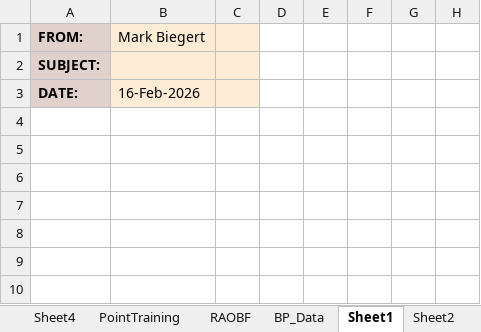
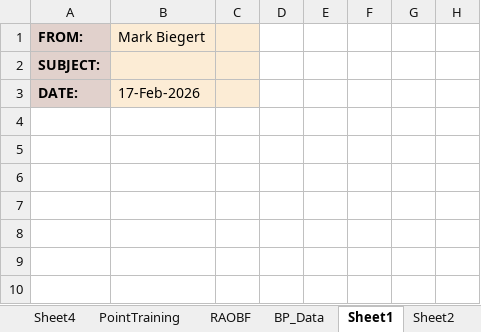
Before and after one commit to ziggle/PowerQueryBitsAndPieces, an Excel workbook: DailyPlanningTemplate.xlsm, sheet Sheet1, drawn as a sheet; only a part is shown; values as stored, in another font and other column widths than the file's, no borders; charts and pictures not drawn; the diff names each change by its address in the sheet, - before the commit and + after, or states it on an @@ line.

```diff
--- a/DailyPlanningTemplate.xlsm (sheet Sheet1)
+++ b/DailyPlanningTemplate.xlsm (sheet Sheet1)
-B3 (Mark Biegert): 16-Feb-2026
+B3 (Mark Biegert): 17-Feb-2026
```
Also changed, not shown: sheet LongTermTraining, sheet 2026, sheet SH3_Correction_Table, charts or pictures.
